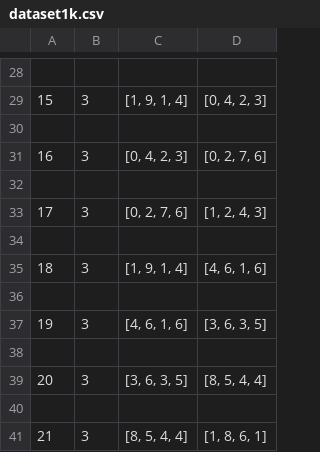
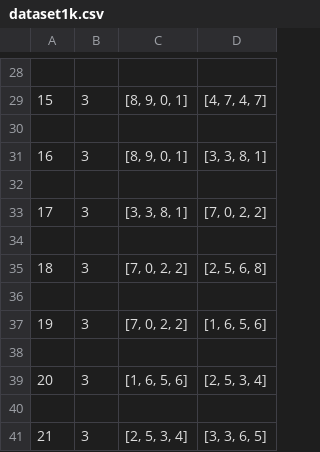
Before and after one commit to frabatx/Data-Mining, a CSV file: dataset1k.csv, drawn as a sheet; only a part is shown, gaps mark what is left out; the diff covers the shown part only.

```diff
--- a/dataset1k.csv
+++ b/dataset1k.csv
@@ -28,14 +28,14 @@
 
-15,3,"[1, 9, 1, 4]","[0, 4, 2, 3]"
+15,3,"[8, 9, 0, 1]","[4, 7, 4, 7]"
 
-16,3,"[0, 4, 2, 3]","[0, 2, 7, 6]"
+16,3,"[8, 9, 0, 1]","[3, 3, 8, 1]"
 
-17,3,"[0, 2, 7, 6]","[1, 2, 4, 3]"
+17,3,"[3, 3, 8, 1]","[7, 0, 2, 2]"
 
-18,3,"[1, 9, 1, 4]","[4, 6, 1, 6]"
+18,3,"[7, 0, 2, 2]","[2, 5, 6, 8]"
 
-19,3,"[4, 6, 1, 6]","[3, 6, 3, 5]"
+19,3,"[7, 0, 2, 2]","[1, 6, 5, 6]"
 
-20,3,"[3, 6, 3, 5]","[8, 5, 4, 4]"
+20,3,"[1, 6, 5, 6]","[2, 5, 3, 4]"
 
-21,3,"[8, 5, 4, 4]","[1, 8, 6, 1]"
+21,3,"[2, 5, 3, 4]","[3, 3, 6, 5]"
```
Also changed, not shown: 28 edited cells elsewhere in this file, 1 other file.
